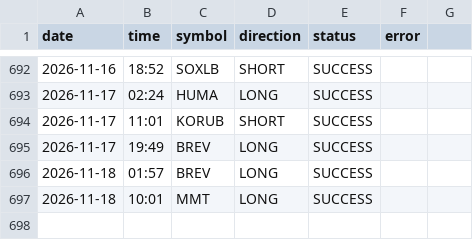
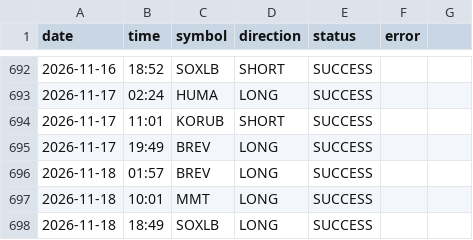
Before and after one commit to ali4asimb-cmyk/square.space.bot, a CSV file: post_log.csv, drawn as a sheet; only a part is shown, gaps mark what is left out.

```diff
--- a/post_log.csv
+++ b/post_log.csv
@@ -697 +697,2 @@ date,time,symbol,direction,status,error
 2026-11-18,10:01,MMT,LONG,SUCCESS,
+2026-11-18,18:49,SOXLB,LONG,SUCCESS,
```
Also changed, not shown: 1 other file.
